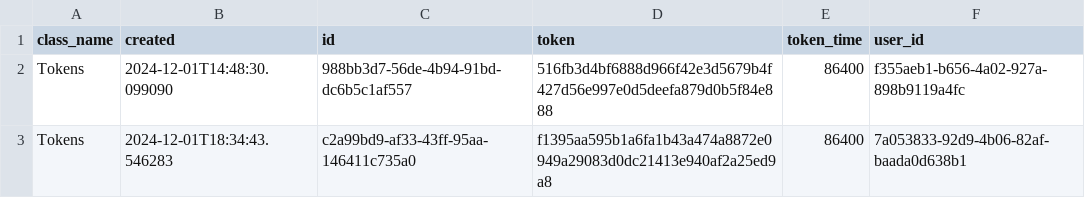
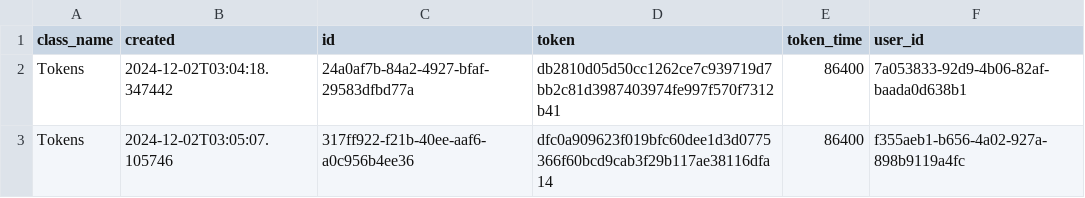
Before and after one commit to MoedCode/Task_Manager, a CSV file: tasks/Auth.csv, drawn as a sheet.

```diff
--- a/tasks/Auth.csv
+++ b/tasks/Auth.csv
@@ -1,3 +1,3 @@
 class_name,created,id,token,token_time,user_id
-Tokens,2024-12-01T14:48:30.099090,988bb3d7-56de-4b94-91bd-dc6b5c1af557,516fb3d4bf6888d966f42e3d5679b4f427d56e997e0d5deefa879d0b5f84e888,86400,f355aeb1-b656-4a02-927a-898b9119a4fc
-Tokens,2024-12-01T18:34:43.546283,c2a99bd9-af33-43ff-95aa-146411c735a0,f1395aa595b1a6fa1b43a474a8872e0949a29083d0dc21413e940af2a25ed9a8,86400,7a053833-92d9-4b06-82af-baada0d638b1
+Tokens,2024-12-02T03:04:18.347442,24a0af7b-84a2-4927-bfaf-29583dfbd77a,db2810d05d50cc1262ce7c939719d7bb2c81d3987403974fe997f570f7312b41,86400,7a053833-92d9-4b06-82af-baada0d638b1
+Tokens,2024-12-02T03:05:07.105746,317ff922-f21b-40ee-aaf6-a0c956b4ee36,dfc0a909623f019bfc60dee1d3d0775366f60bcd9cab3f29b117ae38116dfa14,86400,f355aeb1-b656-4a02-927a-898b9119a4fc
```
Also changed, not shown: tasks/Tasks.csv, 3 other files.
